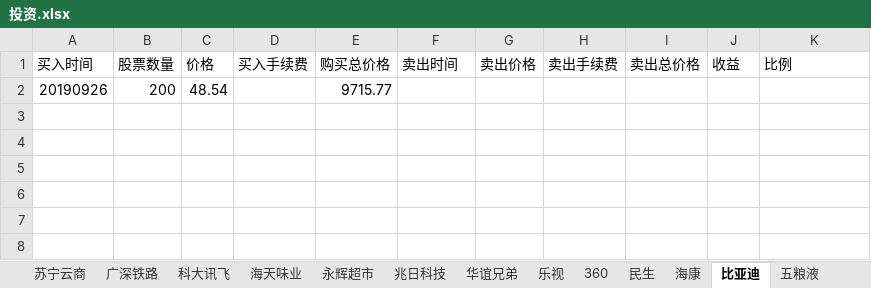
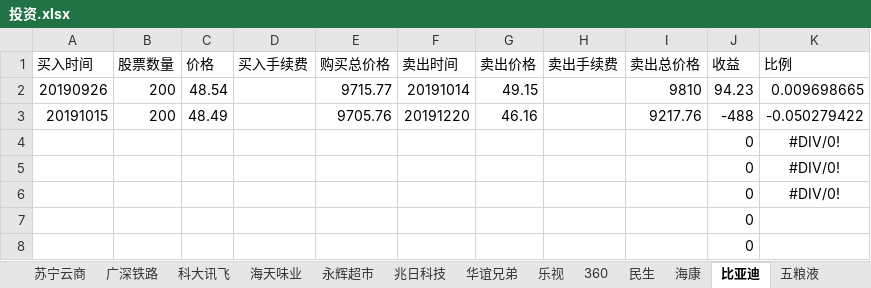
Before and after one commit to aixuebo/ReadFile, an Excel workbook: document/股票/投资.xlsx, sheet 比亚迪, drawn as a sheet; values as stored, in another font and other column widths than the file's, no borders; the diff names each change by its address in the sheet, - before the commit and + after, or states it on an @@ line.

```diff
--- a/document/股票/投资.xlsx (sheet 比亚迪)
+++ b/document/股票/投资.xlsx (sheet 比亚迪)
-F2 (卖出时间): (empty)
+F2 (卖出时间): 20191014
-G2 (卖出价格): (empty)
+G2 (卖出价格): 49.15
-I2 (卖出总价格): (empty)
+I2 (卖出总价格): 9810
-J2 (收益): (empty)
+J2 (收益): 94.23
-K2 (比例): (empty)
+K2 (比例): 0.009698665
+row 3: 20191015 | 200 | 48.49 |  | 9705.76 | 20191220 | 46.16 |  | 9217.76 | -488 | -0.050279422
+row 4:  |  |  |  |  |  |  |  |  | 0 | #DIV/0!
+row 5:  |  |  |  |  |  |  |  |  | 0 | #DIV/0!
+row 6:  |  |  |  |  |  |  |  |  | 0 | #DIV/0!
+row 7:  |  |  |  |  |  |  |  |  | 0
+row 8:  |  |  |  |  |  |  |  |  | 0
```
Also changed, not shown: sheet 五粮液, sheet 招商, sheet 苏宁云商, other sheet tabs.
